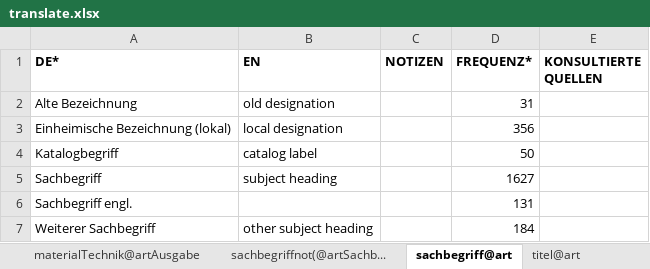
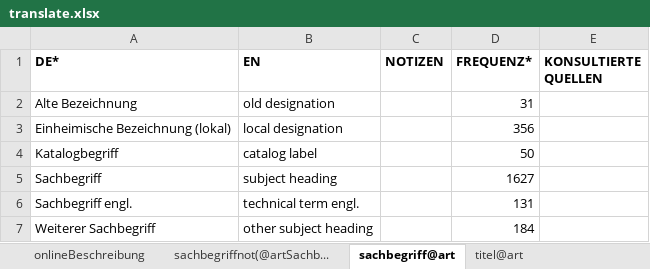
Before and after one commit to mokko/RST-levelup, an Excel workbook: data2/EM-SM/translate.xlsx, sheet sachbegriff@art, drawn as a sheet; values as stored, in another font and other column widths than the file's, no borders; the diff names each change by its address in the sheet, - before the commit and + after, or states it on an @@ line.

Commit message:
various fixes for new data2 directory, plus onlineBeschreibung now translated in LIDO; gtrans moved to liv

```diff
--- a/data2/EM-SM/translate.xlsx (sheet sachbegriff@art)
+++ b/data2/EM-SM/translate.xlsx (sheet sachbegriff@art)
+sheet tab: onlineBeschreibung
-B6 (EN): (empty)
+B6 (EN): technical term engl.
```
Also changed, not shown: sheet materialTechnik@artAusgabe, sheet sachbegriffnot(@artSachb..., sheet titelnot(@artÜbersetzungengl.), sheet titel@art, data2/EM-SM/vindex.xlsx, 10 other files.
